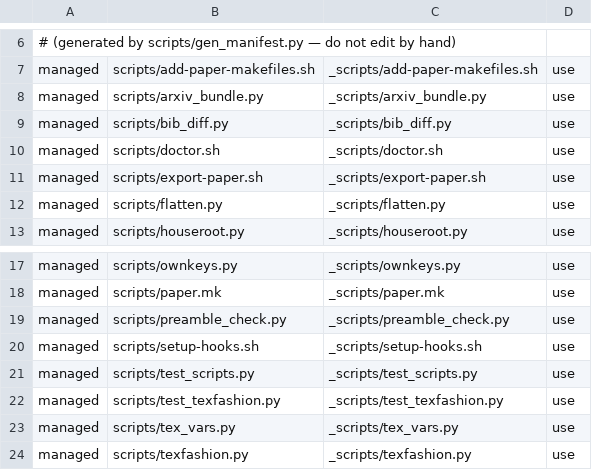
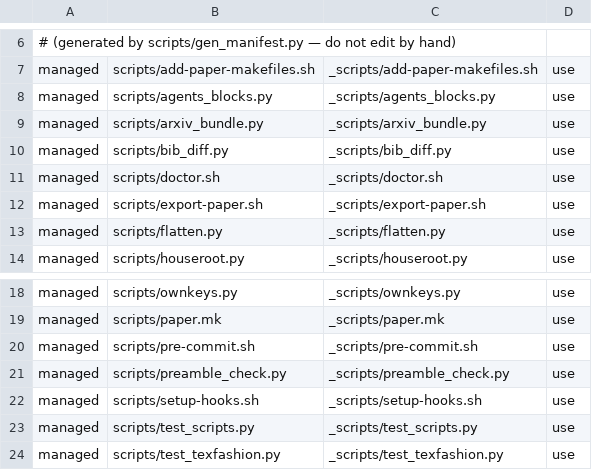
Before and after one commit to eduenez/LaTeX-shared-files, a TSV file: toolkit/MANIFEST.tsv, drawn as a sheet; only a part is shown, gaps mark what is left out; the shorter side is filled out with more unchanged rows; the diff names each change by its address in the sheet, - before the commit and + after, or states it on an @@ line.

```diff
--- a/toolkit/MANIFEST.tsv
+++ b/toolkit/MANIFEST.tsv
+row 8: managed | scripts/agents_blocks.py | _scripts/agents_blocks.py | use
+row 20: managed | scripts/pre-commit.sh | _scripts/pre-commit.sh | use
```
Also changed, not shown: 14 other files.
